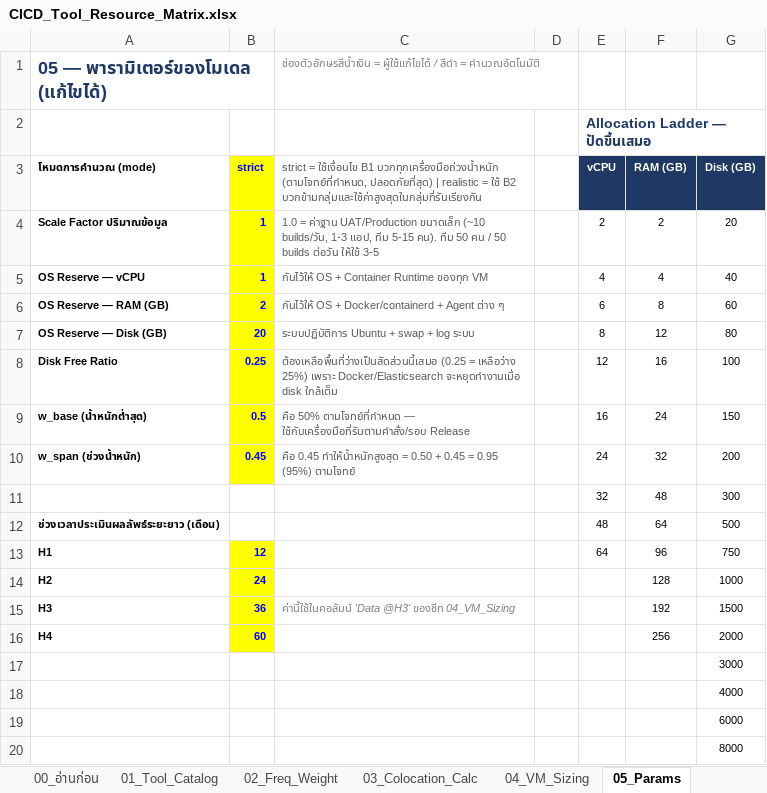
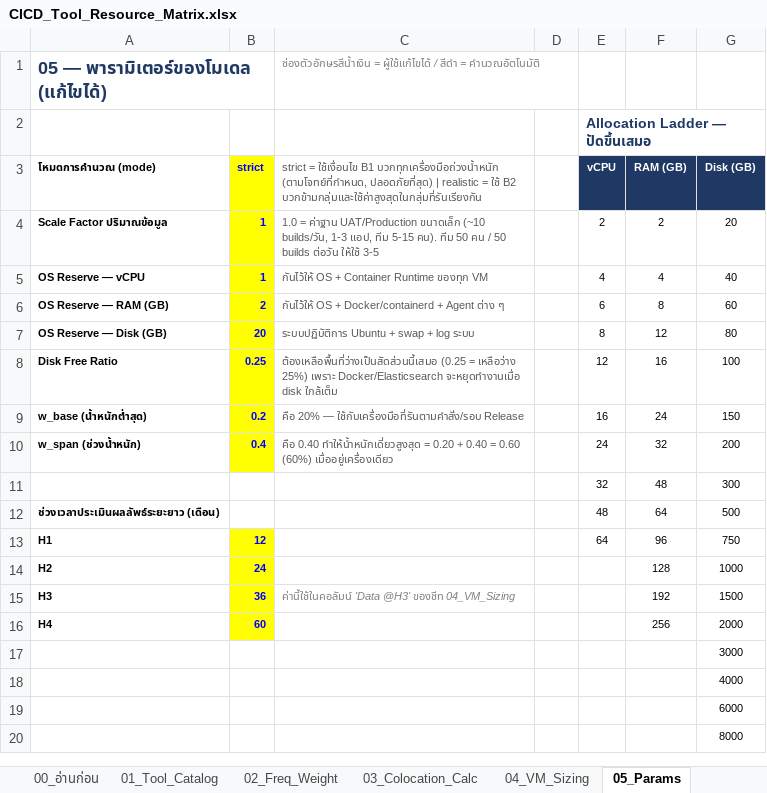
Before and after one commit to chiraleo2000/cicd-resource-planner, an Excel workbook: dist/CICD_Tool_Resource_Matrix.xlsx, sheet 05_Params, drawn as a sheet; values as stored, in another font and other column widths than the file's, no borders; the diff names each change by its address in the sheet, - before the commit and + after, or states it on an @@ line.

```diff
--- a/dist/CICD_Tool_Resource_Matrix.xlsx (sheet 05_Params)
+++ b/dist/CICD_Tool_Resource_Matrix.xlsx (sheet 05_Params)
-B9 (strict): 0.5
+B9 (strict): 0.2
-C9: คือ 50% ตามโจทย์ที่กำหนด — ใช้กับเครื่องมือที่รันตามคำสั่ง/รอบ…
+C9: คือ 20% — ใช้กับเครื่องมือที่รันตามคำสั่ง/รอบ…
-B10 (strict): 0.45
+B10 (strict): 0.4
-C10: คือ 0.45 ทำให้น้ำหนักสูงสุด = 0.50 + 0.45 = 0.95 (95%) ตามโจทย์
+C10: คือ 0.40 ทำให้น้ำหนักเดี่ยวสูงสุด = 0.20 + 0.40 = 0.60 (60%) เมื่ออยู่เครื่องเดียว
```
Also changed, not shown: sheet 10_Archetypes, sheet 02_Freq_Weight, sheet 00_อ่านก่อน, skills/claude/assets/CICD_Tool_Resource_Matrix.xlsx, skills/gemini/assets/CICD_Tool_Resource_Matrix.xlsx, 33 other files.
